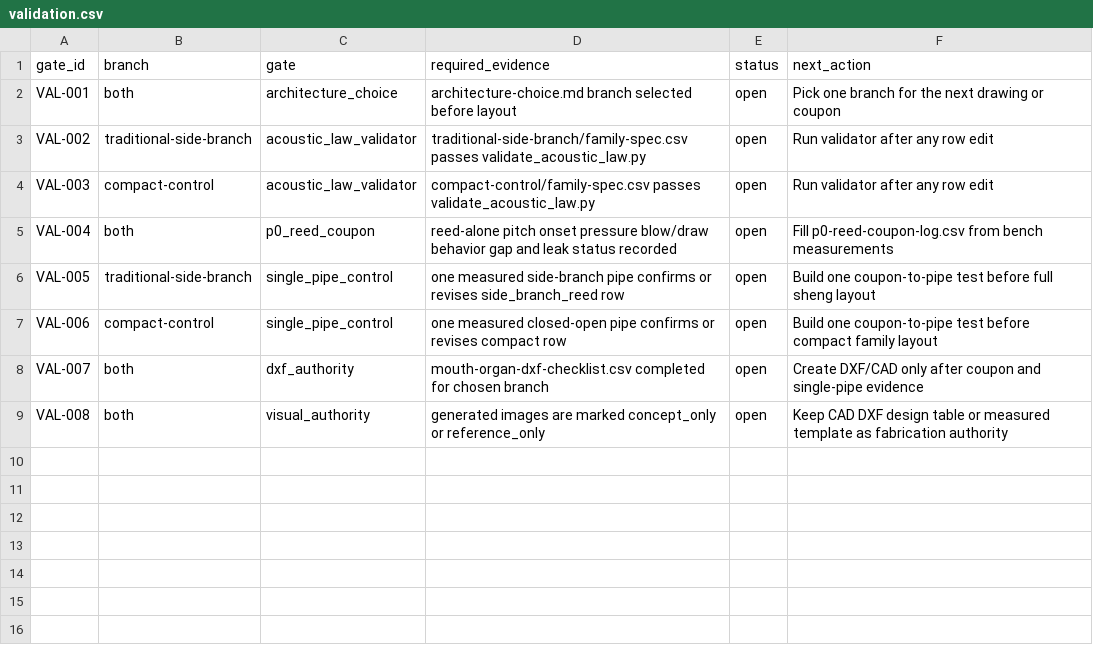
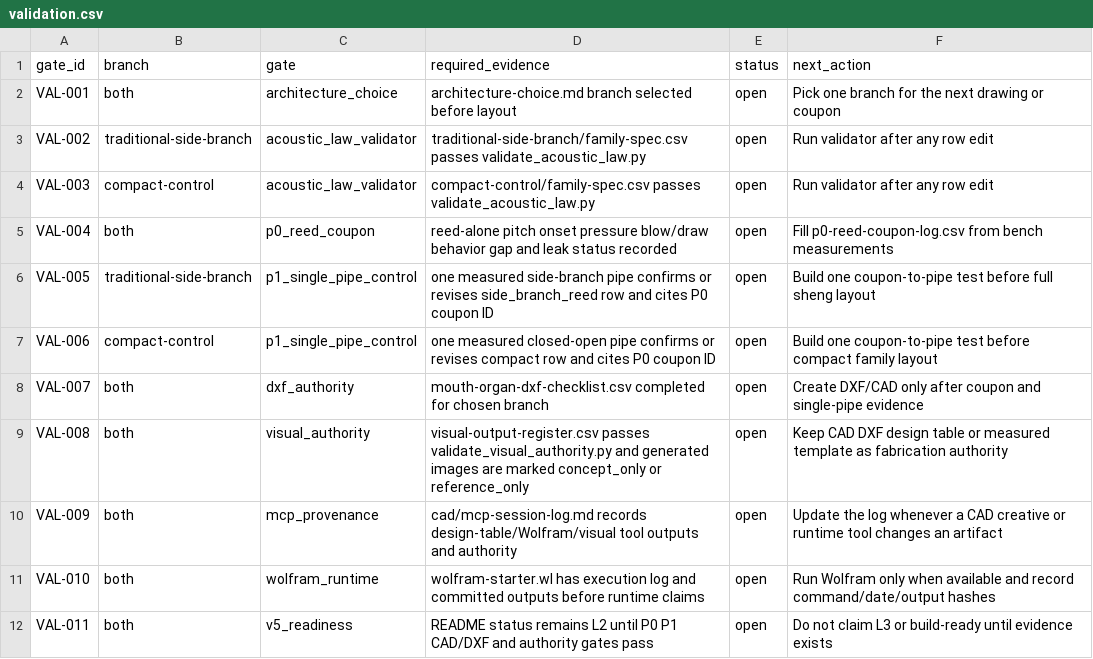
Before and after one commit to tonykoop/sheng, a CSV file: validation.csv, drawn as a sheet.

Commit message:
Add V5 sheng packet provenance
Co-authored-by: AI Bot <bot@example.com>

```diff
--- a/validation.csv
+++ b/validation.csv
@@ -5,5 +5,8 @@ VAL-003,compact-control,acoustic_law_validator,compact-control/family-spec.csv p
 VAL-004,both,p0_reed_coupon,reed-alone pitch onset pressure blow/draw behavior gap and leak status recorded,open,Fill p0-reed-coupon-log.csv from bench measurements
-VAL-005,traditional-side-branch,single_pipe_control,one measured side-branch pipe confirms or revises side_branch_reed row,open,Build one coupon-to-pipe test before full sheng layout
-VAL-006,compact-control,single_pipe_control,one measured closed-open pipe confirms or revises compact row,open,Build one coupon-to-pipe test before compact family layout
+VAL-005,traditional-side-branch,p1_single_pipe_control,one measured side-branch pipe confirms or revises side_branch_reed row and cites P0 coupon ID,open,Build one coupon-to-pipe test before full sheng layout
+VAL-006,compact-control,p1_single_pipe_control,one measured closed-open pipe confirms or revises compact row and cites P0 coupon ID,open,Build one coupon-to-pipe test before compact family layout
 VAL-007,both,dxf_authority,mouth-organ-dxf-checklist.csv completed for chosen branch,open,Create DXF/CAD only after coupon and single-pipe evidence
-VAL-008,both,visual_authority,generated images are marked concept_only or reference_only,open,Keep CAD DXF design table or measured template as fabrication authority
+VAL-008,both,visual_authority,visual-output-register.csv passes validate_visual_authority.py and generated images are marked concept_only or reference_only,open,Keep CAD DXF design table or measured template as fabrication authority
+VAL-009,both,mcp_provenance,cad/mcp-session-log.md records design-table/Wolfram/visual tool outputs and authority,open,Update the log whenever a CAD creative or runtime tool changes an artifact
+VAL-010,both,wolfram_runtime,wolfram-starter.wl has execution log and committed outputs before runtime claims,open,Run Wolfram only when available and record command/date/output hashes
+VAL-011,both,v5_readiness,README status remains L2 until P0 P1 CAD/DXF and authority gates pass,open,Do not claim L3 or build-ready until evidence exists
```
Also changed, not shown: 11 other files.
